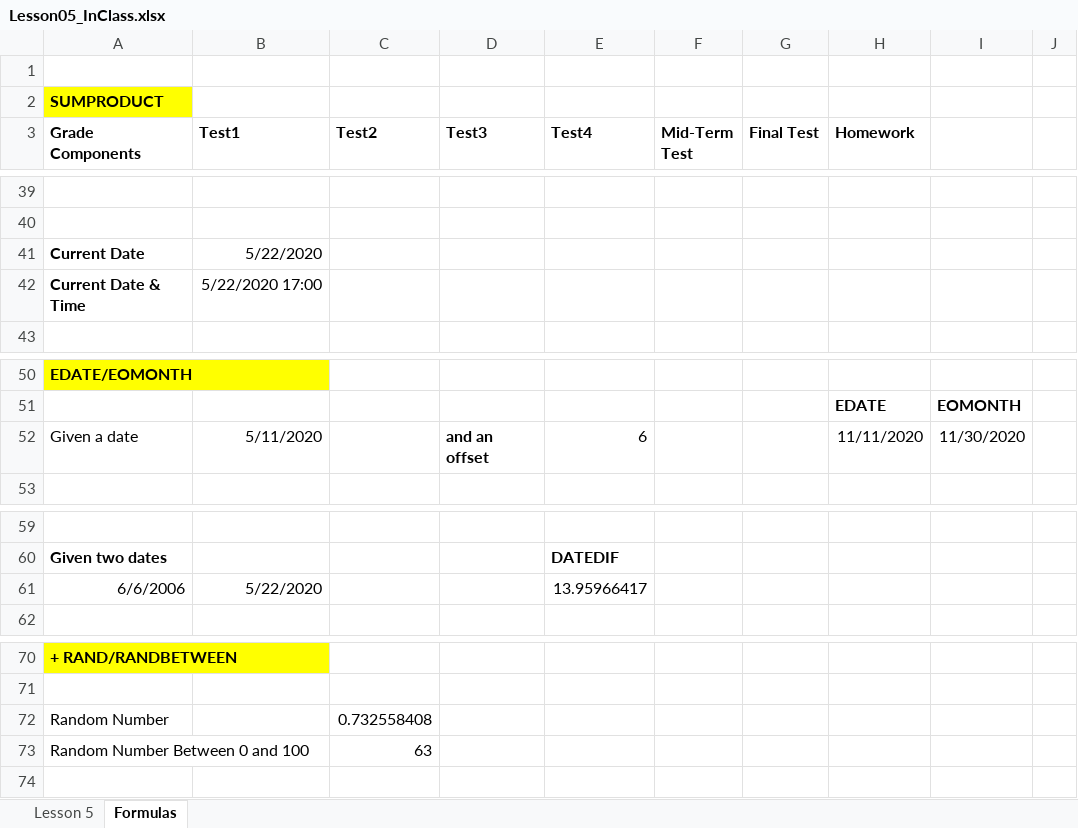
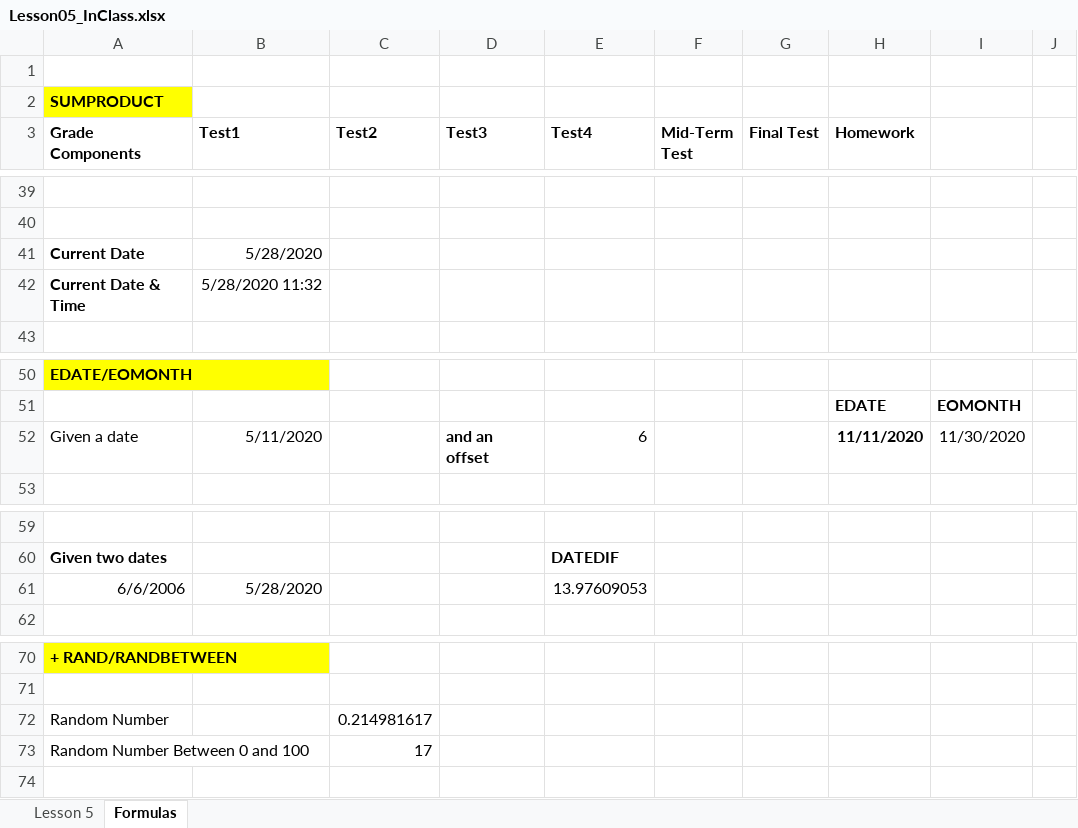
Before and after one commit to coolkidscoding/IntroToExcel, an Excel workbook: Lessons/Lesson05/Lesson05_InClass.xlsx, sheet Formulas, drawn as a sheet; only a part is shown, gaps mark what is left out; values as stored, in another font and other column widths than the file's, no borders; the diff names each change by its address in the sheet, - before the commit and + after, or states it on an @@ line.

```diff
--- a/Lessons/Lesson05/Lesson05_InClass.xlsx (sheet Formulas)
+++ b/Lessons/Lesson05/Lesson05_InClass.xlsx (sheet Formulas)
-B41 (Test1): 5/22/2020
+B41 (Test1): 5/28/2020
-B42 (Test1): 5/22/2020 17:00
+B42 (Test1): 5/28/2020 11:32
-H52 bold: off
+H52 bold: on
-B61 (Test1): 5/22/2020
+B61 (Test1): 5/28/2020
-E61 (Test4): 13.95966417
+E61 (Test4): 13.97609053
-C72 (Test2): 0.732558408
+C72 (Test2): 0.214981617
-C73 (Test2): 63
+C73 (Test2): 17
```
Also changed, not shown: Lessons/Lesson07/Lesson07_Homework.xlsx, 3 other files.
